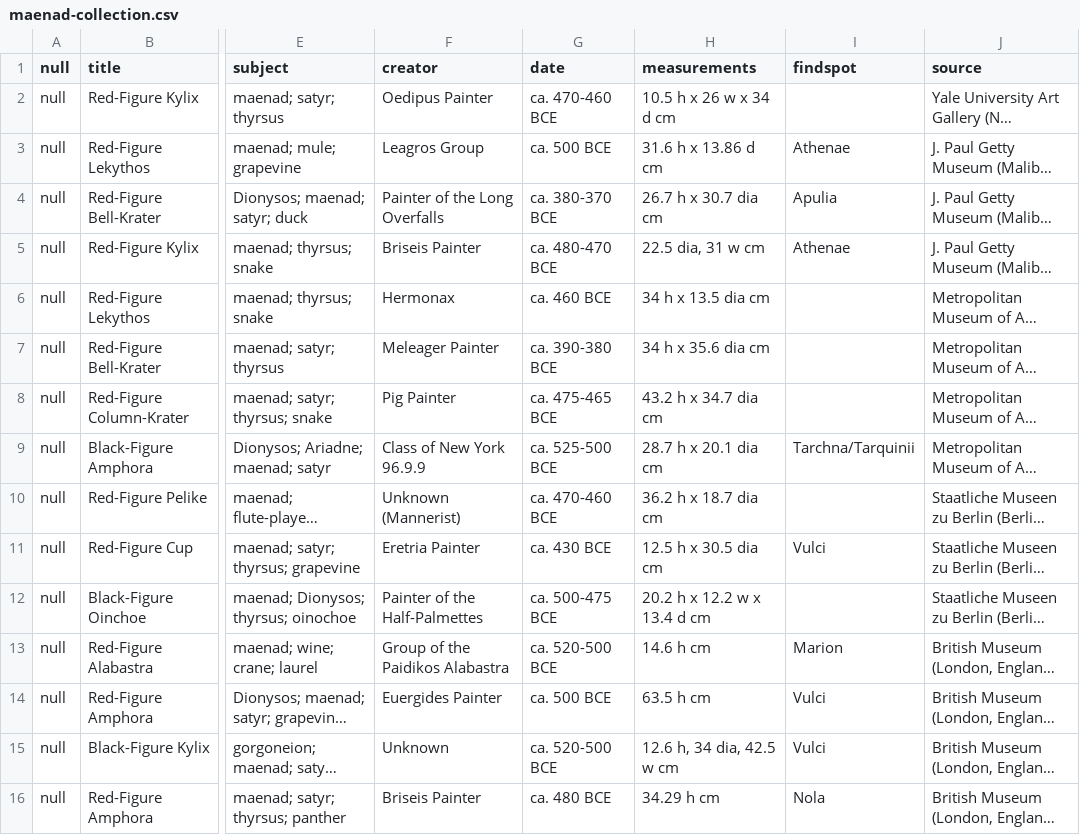
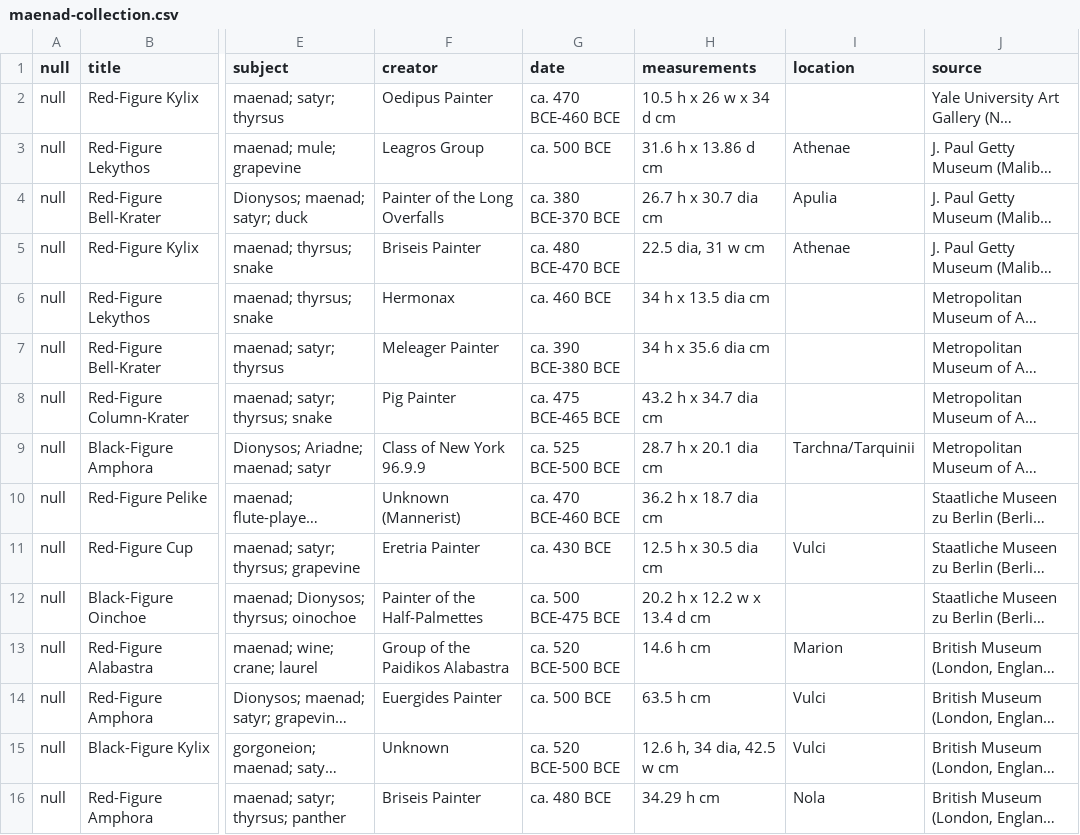
Before and after one commit to collettzm/maenad-pottery, a CSV file: _data/maenad-collection.csv, drawn as a sheet; only a part is shown, gaps mark what is left out; long unchanged cells end in …; the diff names each change by its address in the sheet, - before the commit and + after, or states it on an @@ line.

Commit message:
Add files via upload

```diff
--- a/_data/maenad-collection.csv
+++ b/_data/maenad-collection.csv
-I1: findspot
+I1: location
-G2 (date): ca. 470-460 BCE
+G2 (date): ca. 470 BCE-460 BCE
-G4 (date): ca. 380-370 BCE
+G4 (date): ca. 380 BCE-370 BCE
-G5 (date): ca. 480-470 BCE
+G5 (date): ca. 480 BCE-470 BCE
-G7 (date): ca. 390-380 BCE
+G7 (date): ca. 390 BCE-380 BCE
-G8 (date): ca. 475-465 BCE
+G8 (date): ca. 475 BCE-465 BCE
-G9 (date): ca. 525-500 BCE
+G9 (date): ca. 525 BCE-500 BCE
-G10 (date): ca. 470-460 BCE
+G10 (date): ca. 470 BCE-460 BCE
-G12 (date): ca. 500-475 BCE
+G12 (date): ca. 500 BCE-475 BCE
-G13 (date): ca. 520-500 BCE
+G13 (date): ca. 520 BCE-500 BCE
-G15 (date): ca. 520-500 BCE
+G15 (date): ca. 520 BCE-500 BCE
```
